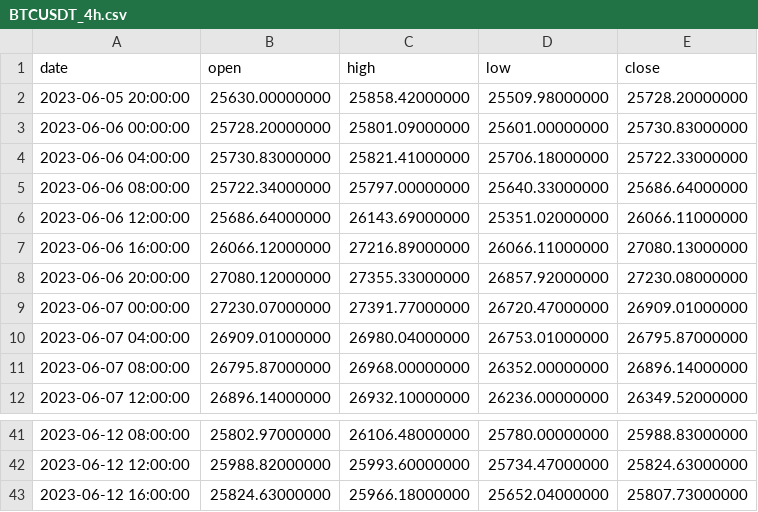
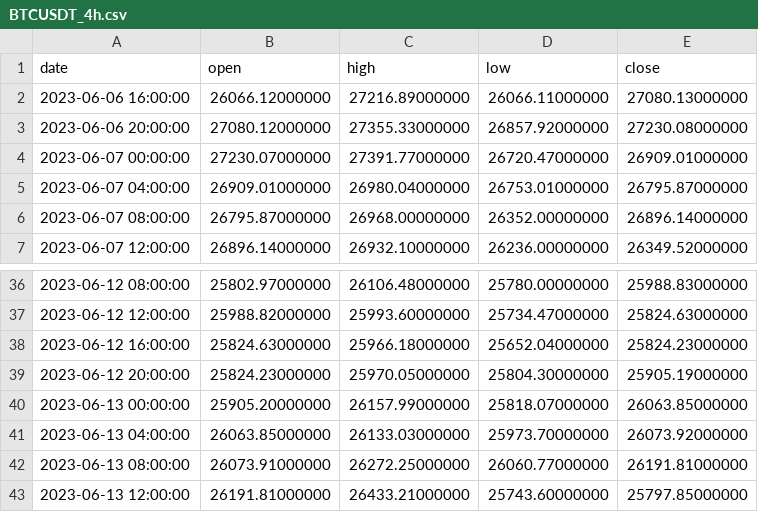
Before and after one commit to Shtierlitz/Flask-Binance-Report-Diagramm, a CSV file: project/data/BTCUSDT_4h.csv, drawn as a sheet; only a part is shown, gaps mark what is left out.

```diff
--- a/project/data/BTCUSDT_4h.csv
+++ b/project/data/BTCUSDT_4h.csv
@@ -1,7 +1,2 @@
 date,open,high,low,close
-2023-06-05 20:00:00,25630.00000000,25858.42000000,25509.98000000,25728.20000000
-2023-06-06 00:00:00,25728.20000000,25801.09000000,25601.00000000,25730.83000000
-2023-06-06 04:00:00,25730.83000000,25821.41000000,25706.18000000,25722.33000000
-2023-06-06 08:00:00,25722.34000000,25797.00000000,25640.33000000,25686.64000000
-2023-06-06 12:00:00,25686.64000000,26143.69000000,25351.02000000,26066.11000000
 2023-06-06 16:00:00,26066.12000000,27216.89000000,26066.11000000,27080.13000000
@@ -42,2 +37,7 @@ date,open,high,low,close
 2023-06-12 12:00:00,25988.82000000,25993.60000000,25734.47000000,25824.63000000
-2023-06-12 16:00:00,25824.63000000,25966.18000000,25652.04000000,25807.73000000
+2023-06-12 16:00:00,25824.63000000,25966.18000000,25652.04000000,25824.23000000
+2023-06-12 20:00:00,25824.23000000,25970.05000000,25804.30000000,25905.19000000
+2023-06-13 00:00:00,25905.20000000,26157.99000000,25818.07000000,26063.85000000
+2023-06-13 04:00:00,26063.85000000,26133.03000000,25973.70000000,26073.92000000
+2023-06-13 08:00:00,26073.91000000,26272.25000000,26060.77000000,26191.81000000
+2023-06-13 12:00:00,26191.81000000,26433.21000000,25743.60000000,25797.85000000
```
Also changed, not shown: project/data/ETHUSDT_4h.csv, 23 other files.
